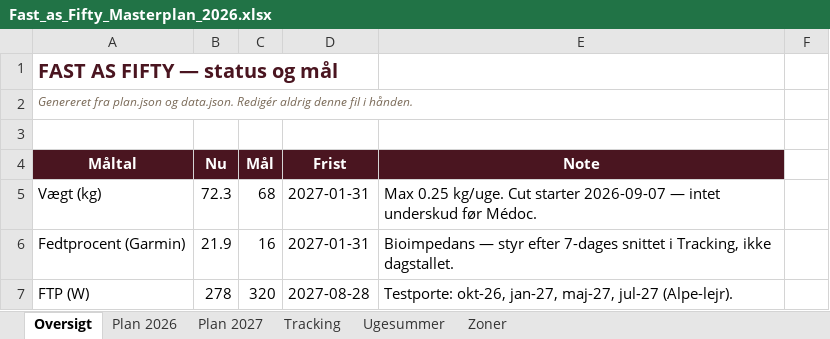
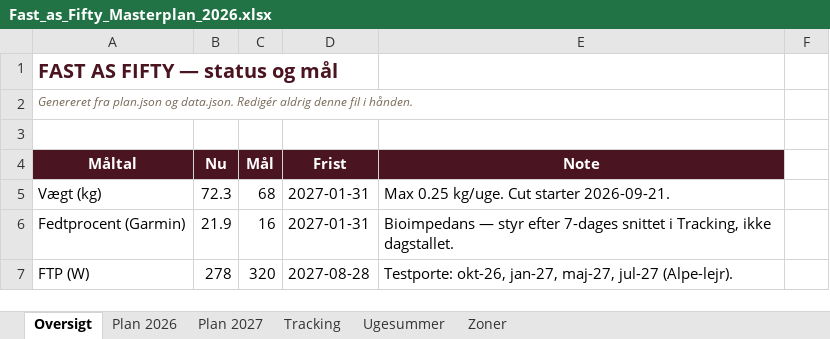
Before and after one commit to hammerbamsen/Fast-as-50, an Excel workbook: data/Fast_as_Fifty_Masterplan_2026.xlsx, sheet Oversigt, drawn as a sheet; only a part is shown; values as stored, in another font and other column widths than the file's, no borders; the diff names each change by its address in the sheet, - before the commit and + after, or states it on an @@ line.

```diff
--- a/data/Fast_as_Fifty_Masterplan_2026.xlsx (sheet Oversigt)
+++ b/data/Fast_as_Fifty_Masterplan_2026.xlsx (sheet Oversigt)
-E5 (Note): …Cut starter 2026-09-07 — intet underskud før Médoc.
+E5 (Note): …Cut starter 2026-09-21.
```
Also changed, not shown: sheet Plan 2026, sheet Ugesummer, sheet Plan 2027, 1 other file.
